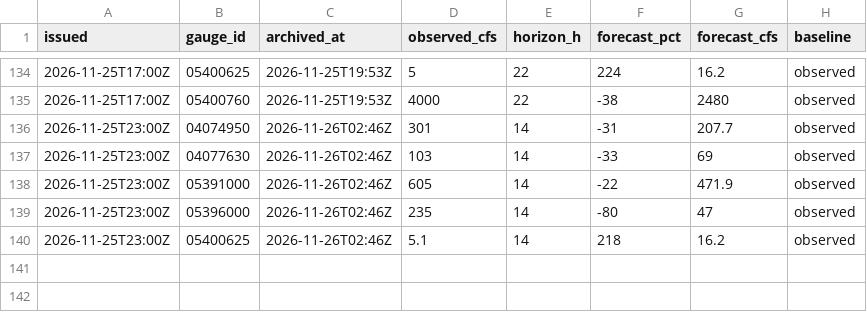
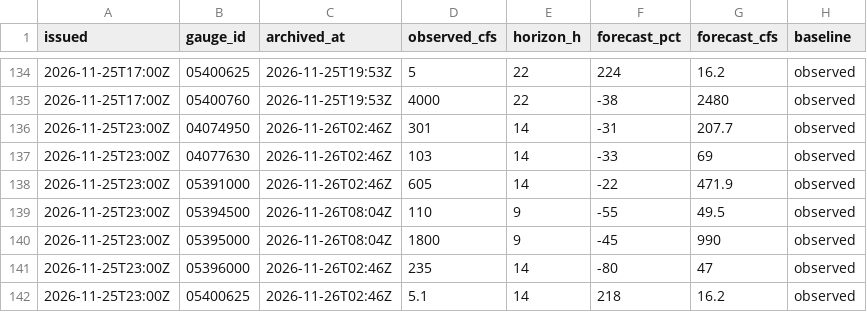
Before and after one commit to RowanFlynnPilot/wpr-river-conditions, a CSV file: forecasts/2026-11.csv, drawn as a sheet; only a part is shown, gaps mark what is left out.

```diff
--- a/forecasts/2026-11.csv
+++ b/forecasts/2026-11.csv
@@ -138,2 +138,4 @@ issued,gauge_id,archived_at,observed_cfs,horizon_h,forecast_pct,forecast_cfs,bas
 2026-11-25T23:00Z,05391000,2026-11-26T02:46Z,605,14,-22,471.9,observed
+2026-11-25T23:00Z,05394500,2026-11-26T08:04Z,110,9,-55,49.5,observed
+2026-11-25T23:00Z,05395000,2026-11-26T08:04Z,1800,9,-45,990,observed
 2026-11-25T23:00Z,05396000,2026-11-26T02:46Z,235,14,-80,47,observed
```
Also changed, not shown: readings/2026-11.csv, 1 other file.
